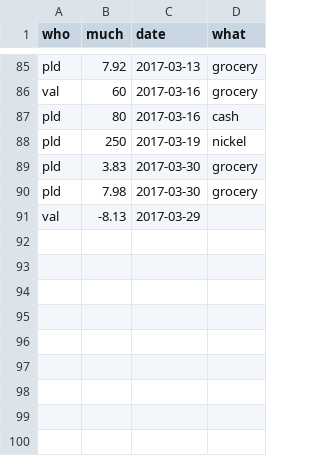
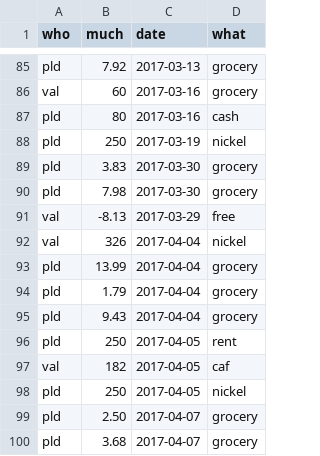
Before and after one commit to pldiiw/debts, a CSV file: debts.csv, drawn as a sheet; only a part is shown, gaps mark what is left out.

Commit message:
New spendings

```diff
--- a/debts.csv
+++ b/debts.csv
@@ -90,2 +90,11 @@ pld,3.83,2017-03-30,grocery
 pld,7.98,2017-03-30,grocery
-val,-8.13,2017-03-29
+val,-8.13,2017-03-29,free
+val,326,2017-04-04,nickel
+pld,13.99,2017-04-04,grocery
+pld,1.79,2017-04-04,grocery
+pld,9.43,2017-04-04,grocery
+pld,250,2017-04-05,rent
+val,182,2017-04-05,caf
+pld,250,2017-04-05,nickel
+pld,2.50,2017-04-07,grocery
+pld,3.68,2017-04-07,grocery
```
